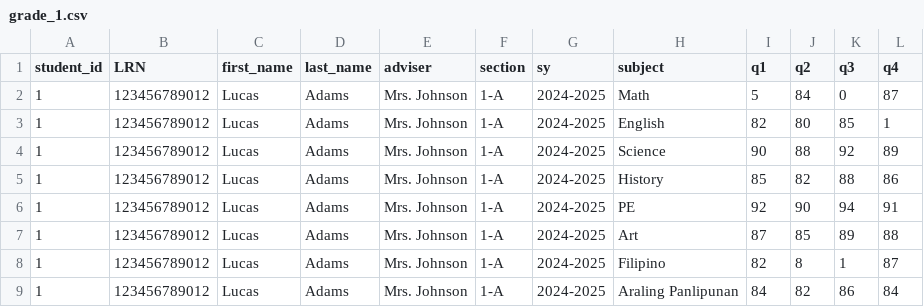
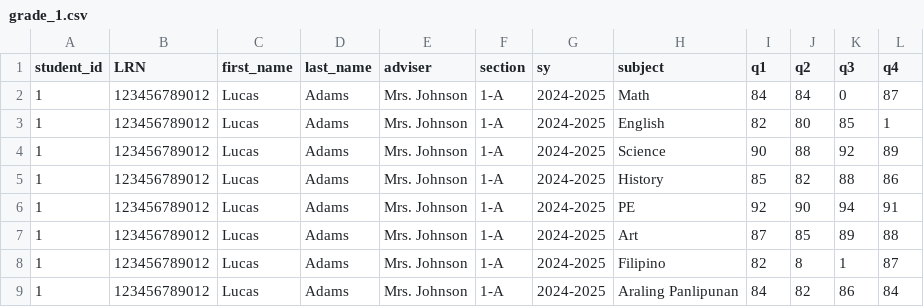
Before and after one commit to w1iii/Student-Grade-Management-System, a CSV file: students/grade_1.csv, drawn as a sheet; only a part is shown.

```diff
--- a/students/grade_1.csv
+++ b/students/grade_1.csv
@@ -1,3 +1,3 @@
 student_id,LRN,first_name,last_name,adviser,section,sy,subject,q1,q2,q3,q4
-1,123456789012,Lucas,Adams,Mrs. Johnson,1-A,2024-2025,Math,5,84,0,87
+1,123456789012,Lucas,Adams,Mrs. Johnson,1-A,2024-2025,Math,84,84,0,87
 1,123456789012,Lucas,Adams,Mrs. Johnson,1-A,2024-2025,English,82,80,85,1
```
Also changed, not shown: 6 other files.
